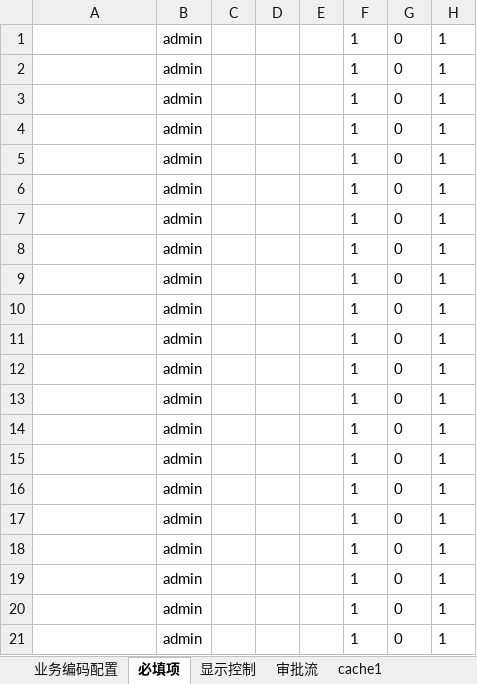
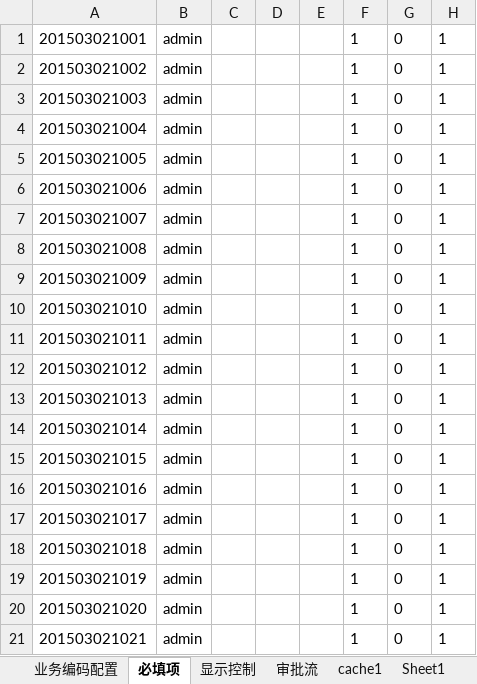
Before and after one commit to Longandai/WorkRecode, an Excel workbook: HopeMDM/海外客户6460-系列切换/新建整合方案/0111.xlsx, sheet 必填项, drawn as a sheet; only a part is shown; values as stored, in another font and other column widths than the file's, no borders; the diff names each change by its address in the sheet, - before the commit and + after, or states it on an @@ line.

```diff
--- a/HopeMDM/海外客户6460-系列切换/新建整合方案/0111.xlsx (sheet 必填项)
+++ b/HopeMDM/海外客户6460-系列切换/新建整合方案/0111.xlsx (sheet 必填项)
+sheet tab: Sheet1
-A1: (empty)
+A1: 201503021001
-A2: (empty)
+A2: 201503021002
-A3: (empty)
+A3: 201503021003
-A4: (empty)
+A4: 201503021004
-A5: (empty)
+A5: 201503021005
-A6: (empty)
+A6: 201503021006
-A7: (empty)
+A7: 201503021007
-A8: (empty)
+A8: 201503021008
-A9: (empty)
+A9: 201503021009
-A10: (empty)
+A10: 201503021010
-A11: (empty)
+A11: 201503021011
-A12: (empty)
+A12: 201503021012
-A13: (empty)
+A13: 201503021013
-A14: (empty)
+A14: 201503021014
-A15: (empty)
+A15: 201503021015
-A16: (empty)
+A16: 201503021016
-A17: (empty)
+A17: 201503021017
-A18: (empty)
+A18: 201503021018
-A19: (empty)
+A19: 201503021019
-A20: (empty)
+A20: 201503021020
-A21: (empty)
+A21: 201503021021
```
Also changed, not shown: sheet 显示控制, HopeMDM/海外客户6460-系列切换/新建整合方案/0204.xlsx, HopeMDM/海外客户6460-系列切换/新建整合方案/0222.xlsx, 6 other files.
